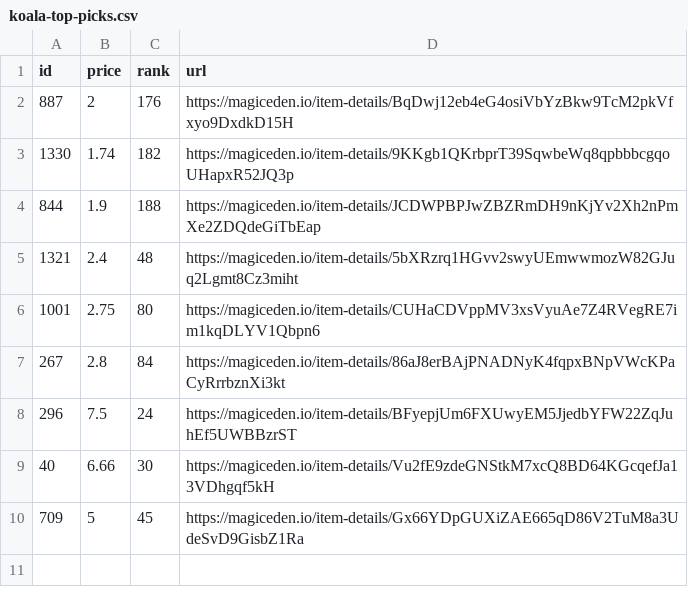
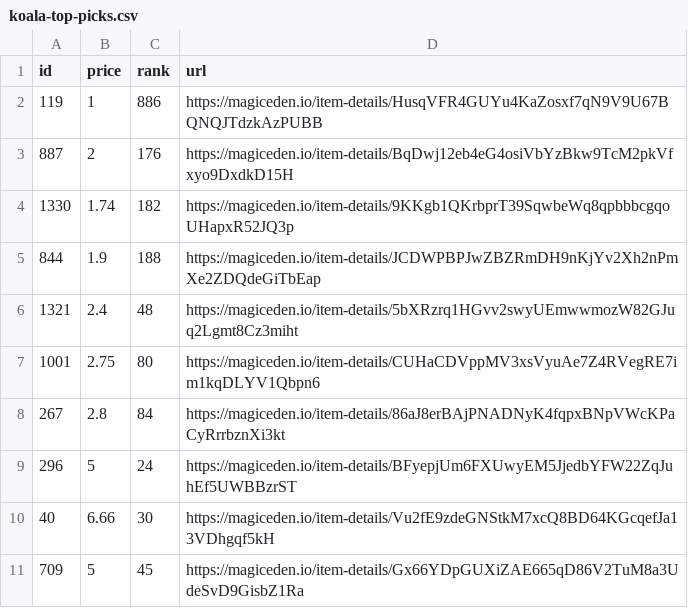
Before and after one commit to braposo/koala-monitor, a CSV file: koala-top-picks.csv, drawn as a sheet.

Commit message:
Flat: latest data (2021-11-09T08:41:38.429Z) {   "date": "2021-11-09T08:41:38.429Z",   "files": [     {       "name": "koala-data-processed.csv",       "deltaBytes": 89,       "source": "https://api-mainnet.magiceden.io/rpc/getListedNFTsByQuery?q=%7B%22%24match%22%3A%7B%22collectionSymbol%22%3A%22koala_klubhouse%22%7D%2C%22%24sort%22%3A%7B%22takerAmount%22%3A1%2C%22createdAt%22%3A-1%7D%2C%22%24skip%22%3A0%2C%22%24limit%22%3A5000%7D"     },     {       "name": "koala-top-picks.csv",       "deltaBytes": 88,       "source": "https://api-mainnet.magiceden.io/rpc/getListedNFTsByQuery?q=%7B%22%24match%22%3A%7B%22collectionSymbol%22%3A%22koala_klubhouse%22%7D%2C%22%24sort%22%3A%7B%22takerAmount%22%3A1%2C%22createdAt%22%3A-1%7D%2C%22%24skip%22%3A0%2C%22%24limit%22%3A5000%7D"     }   ] }

```diff
--- a/koala-top-picks.csv
+++ b/koala-top-picks.csv
@@ -1,2 +1,3 @@
 id,price,rank,url
+119,1,886,https://magiceden.io/item-details/HusqVFR4GUYu4KaZosxf7qN9V9U67BQNQJTdzkAzPUBB
 887,2,176,https://magiceden.io/item-details/BqDwj12eb4eG4osiVbYzBkw9TcM2pkVfxyo9DxdkD15H
@@ -7,3 +8,3 @@ id,price,rank,url
 267,2.8,84,https://magiceden.io/item-details/86aJ8erBAjPNADNyK4fqpxBNpVWcKPaCyRrrbznXi3kt
-296,7.5,24,https://magiceden.io/item-details/BFyepjUm6FXUwyEM5JjedbYFW22ZqJuhEf5UWBBzrST
+296,5,24,https://magiceden.io/item-details/BFyepjUm6FXUwyEM5JjedbYFW22ZqJuhEf5UWBBzrST
 40,6.66,30,https://magiceden.io/item-details/Vu2fE9zdeGNStkM7xcQ8BD64KGcqefJa13VDhgqf5kH
```
Also changed, not shown: koala-data-processed.csv.
